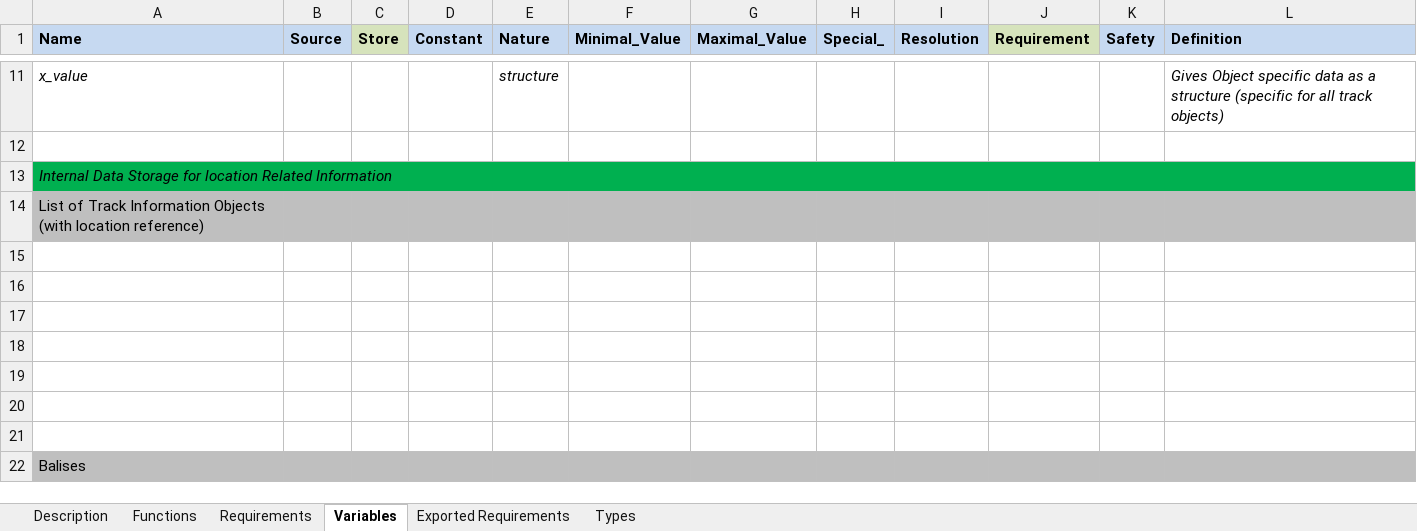
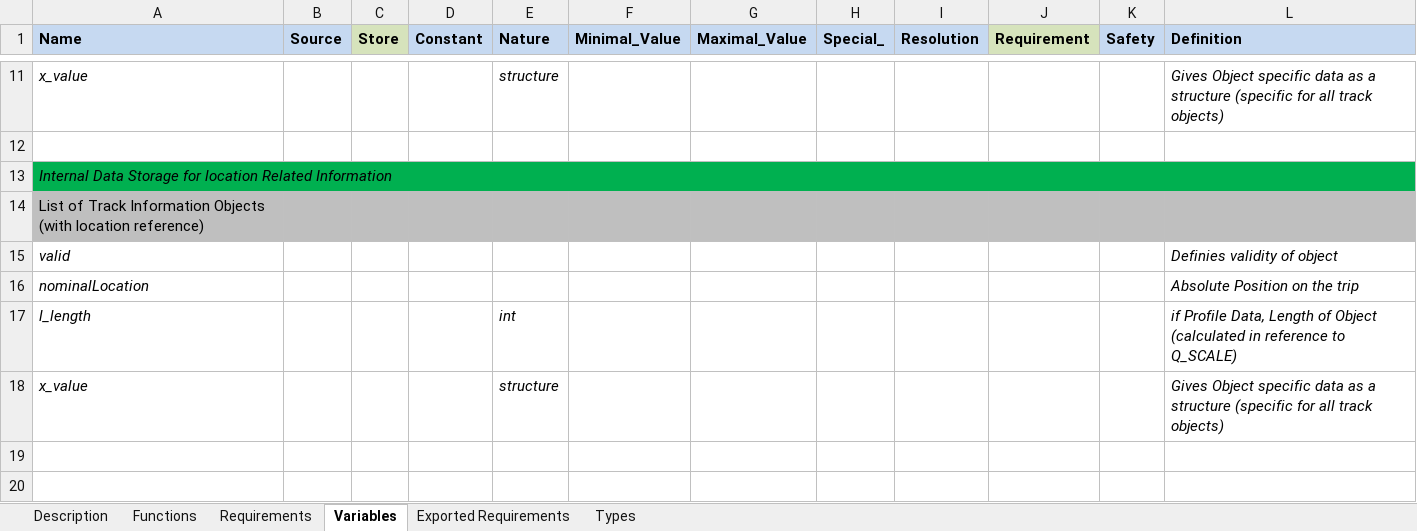
Before and after one commit to openETCS/SRS-Analysis, an Excel workbook: System Analysis/WorkingRepository/Group4/SUBSET_26_3-6/Spread-sheet-SUBSET_26-2-6_Train-Position-Information.xlsx, sheet Variables, drawn as a sheet; only a part is shown, gaps mark what is left out; the shorter side is filled out with more unchanged rows; values as stored, in another font and other column widths than the file's, no borders; the diff names each change by its address in the sheet, - before the commit and + after, or states it on an @@ line.

Commit message:
Added Internal Location structure

```diff
--- a/System Analysis/WorkingRepository/Group4/SUBSET_26_3-6/Spread-sheet-SUBSET_26-2-6_Train-Position-Information.xlsx (sheet Variables)
+++ b/System Analysis/WorkingRepository/Group4/SUBSET_26_3-6/Spread-sheet-SUBSET_26-2-6_Train-Position-Information.xlsx (sheet Variables)
-row 15: (empty)
+row 15: valid |  |  |  |  |  |  |  |  |  |  | Definies validity of object
-row 16: (empty)
+row 16: nominalLocation |  |  |  |  |  |  |  |  |  |  | Absolute Position on the trip
-row 17: (empty)
+row 17: l_length |  |  |  | int |  |  |  |  |  |  | if Profile Data, Length of Object (calculated in reference to Q_SCALE)
-row 18: (empty)
+row 18: x_value |  |  |  | structure |  |  |  |  |  |  | Gives Object specific data as a structure (specific for all track objects)
```
Also changed, not shown: charts or pictures.
